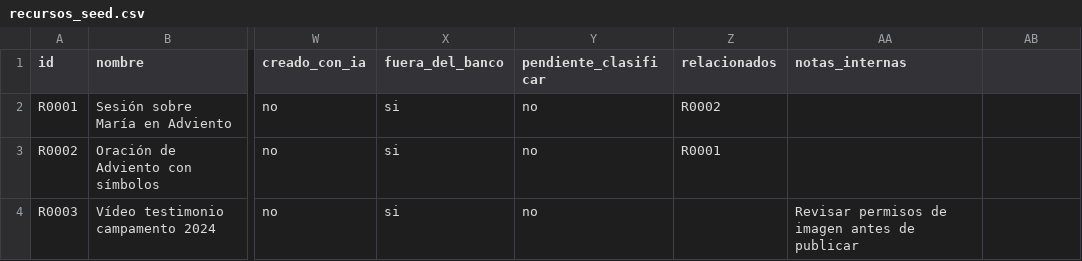
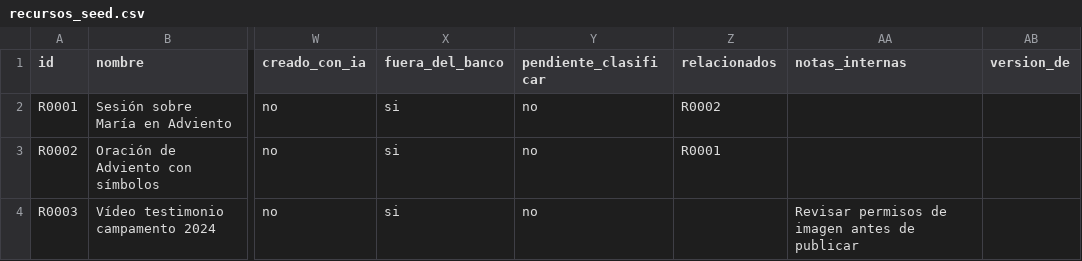
Before and after one commit to mcmespana/mcmrecursos, a CSV file: docs/seed/recursos_seed.csv, drawn as a sheet; only a part is shown, gaps mark what is left out; the diff names each change by its address in the sheet, - before the commit and + after, or states it on an @@ line.

```diff
--- a/docs/seed/recursos_seed.csv
+++ b/docs/seed/recursos_seed.csv
-AB1: (empty)
+AB1: version_de
```
Also changed, not shown: 11 other files.
